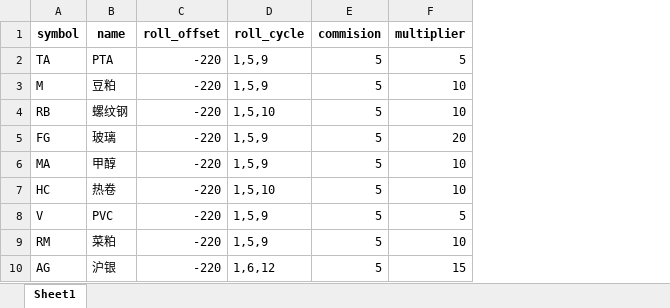
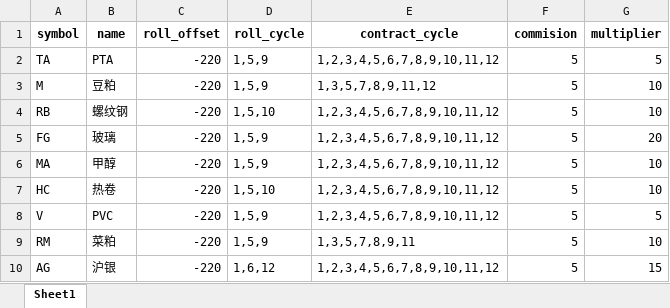
Before and after one commit to johnxn/snailx, an Excel workbook: config/symbols_china_futures.xlsx, sheet Sheet1, drawn as a sheet; values as stored, in another font and other column widths than the file's, no borders; the diff names each change by its address in the sheet, - before the commit and + after, or states it on an @@ line.

Commit message:
roll calendar by config

```diff
--- a/config/symbols_china_futures.xlsx (sheet Sheet1)
+++ b/config/symbols_china_futures.xlsx (sheet Sheet1)
+column E (contract_cycle), rows 2-10: 1,2,3,4,5,6,7,8,9,10,11,12 | 1,3,5,7,8,9,11,12 | 1,2,3,4,5,6,7,8,9,10,11,12 | 1,2,3,4,5,6,7,8,9,10,11,12 | 1,2,3,4,5,6,7,8,9,10,11,12 | 1,2,3,4,5,6,7,8,9,10,11,12 | 1,2,3,4,5,6,7,8,9,10,11,12 | 1,3,5,7,8,9,11 | 1,2,3,4,5,6,7,8,9,10,11,12
```
Also changed, not shown: 11 other files.
